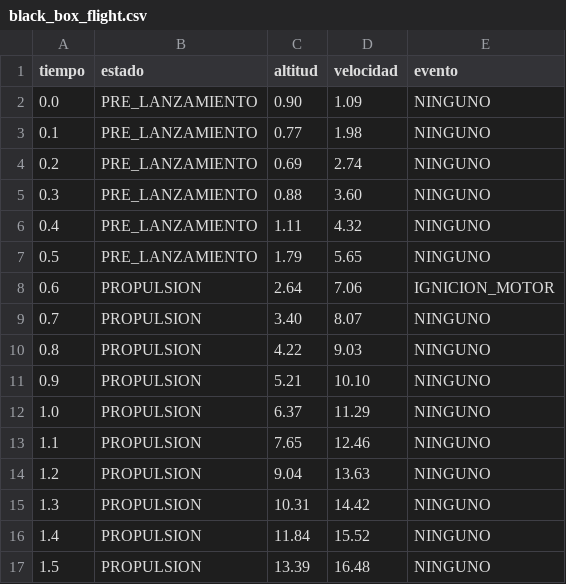
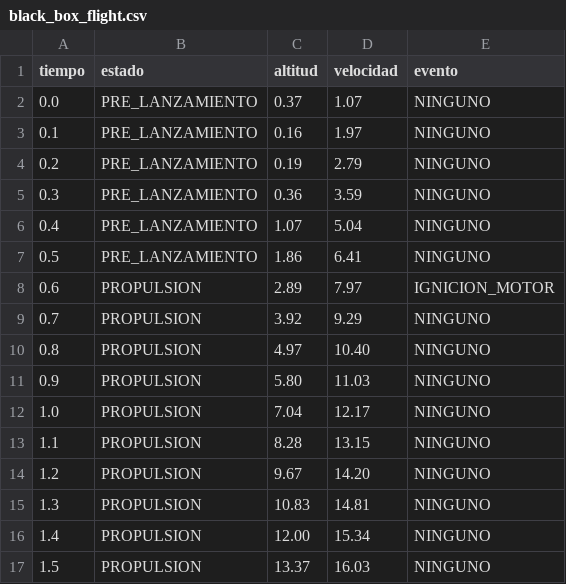
Before and after one commit to jegarciaveliz8-sys/rocket_fsw_hardware, a CSV file: data/black_box_flight.csv, drawn as a sheet; only a part is shown; the diff covers the shown part only.

Commit message:
feat: implement modular multi-panel web architecture (Flight Deck, Command & FDIR, Engineering)

```diff
--- a/data/black_box_flight.csv
+++ b/data/black_box_flight.csv
@@ -1,17 +1,17 @@
 tiempo,estado,altitud,velocidad,evento
-0.0,PRE_LANZAMIENTO,0.90,1.09,NINGUNO
-0.1,PRE_LANZAMIENTO,0.77,1.98,NINGUNO
-0.2,PRE_LANZAMIENTO,0.69,2.74,NINGUNO
-0.3,PRE_LANZAMIENTO,0.88,3.60,NINGUNO
-0.4,PRE_LANZAMIENTO,1.11,4.32,NINGUNO
-0.5,PRE_LANZAMIENTO,1.79,5.65,NINGUNO
-0.6,PROPULSION,2.64,7.06,IGNICION_MOTOR
-0.7,PROPULSION,3.40,8.07,NINGUNO
-0.8,PROPULSION,4.22,9.03,NINGUNO
-0.9,PROPULSION,5.21,10.10,NINGUNO
-1.0,PROPULSION,6.37,11.29,NINGUNO
-1.1,PROPULSION,7.65,12.46,NINGUNO
-1.2,PROPULSION,9.04,13.63,NINGUNO
-1.3,PROPULSION,10.31,14.42,NINGUNO
-1.4,PROPULSION,11.84,15.52,NINGUNO
-1.5,PROPULSION,13.39,16.48,NINGUNO
+0.0,PRE_LANZAMIENTO,0.37,1.07,NINGUNO
+0.1,PRE_LANZAMIENTO,0.16,1.97,NINGUNO
+0.2,PRE_LANZAMIENTO,0.19,2.79,NINGUNO
+0.3,PRE_LANZAMIENTO,0.36,3.59,NINGUNO
+0.4,PRE_LANZAMIENTO,1.07,5.04,NINGUNO
+0.5,PRE_LANZAMIENTO,1.86,6.41,NINGUNO
+0.6,PROPULSION,2.89,7.97,IGNICION_MOTOR
+0.7,PROPULSION,3.92,9.29,NINGUNO
+0.8,PROPULSION,4.97,10.40,NINGUNO
+0.9,PROPULSION,5.80,11.03,NINGUNO
+1.0,PROPULSION,7.04,12.17,NINGUNO
+1.1,PROPULSION,8.28,13.15,NINGUNO
+1.2,PROPULSION,9.67,14.20,NINGUNO
+1.3,PROPULSION,10.83,14.81,NINGUNO
+1.4,PROPULSION,12.00,15.34,NINGUNO
+1.5,PROPULSION,13.37,16.03,NINGUNO
```
Also changed, not shown: 48 edited cells elsewhere in this file, 6 other files.
